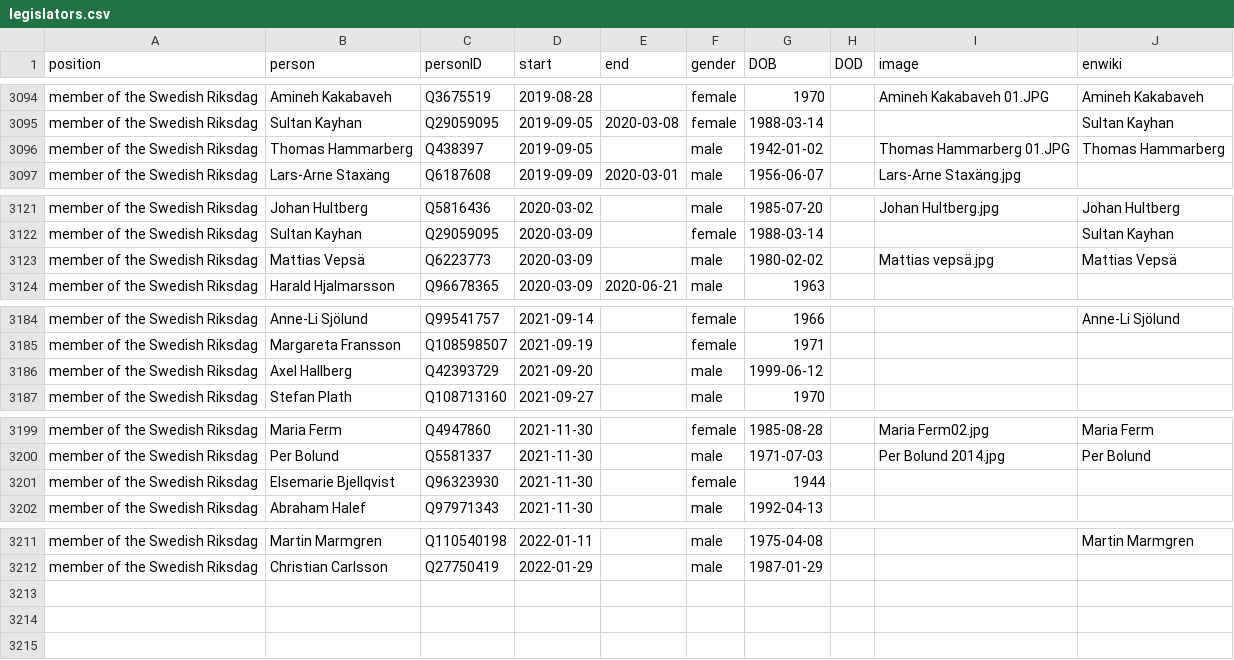
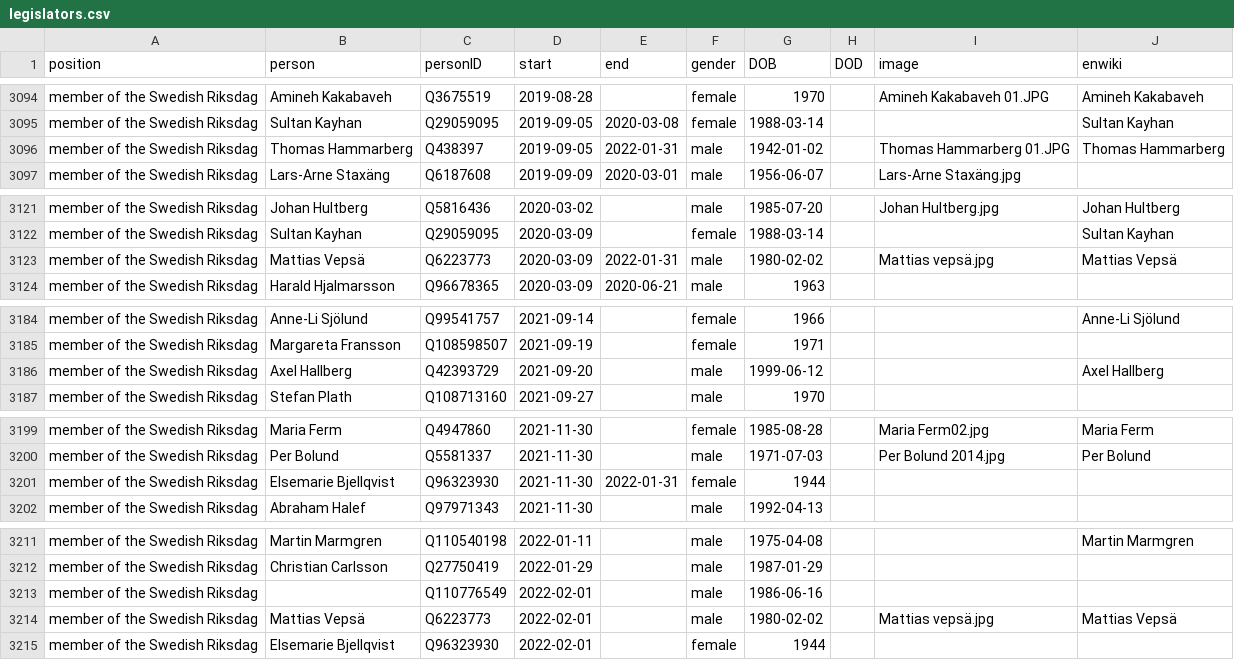
Before and after one commit to every-politician-scrapers/sweden-cabinet, a CSV file: html/legislators.csv, drawn as a sheet; only a part is shown, gaps mark what is left out.

Commit message:
PCB update

```diff
--- a/html/legislators.csv
+++ b/html/legislators.csv
@@ -3095,3 +3095,3 @@ member of the Swedish Riksdag,Amineh Kakabaveh,Q3675519,2019-08-28,,female,1970,
 member of the Swedish Riksdag,Sultan Kayhan,Q29059095,2019-09-05,2020-03-08,female,1988-03-14,,,Sultan Kayhan
-member of the Swedish Riksdag,Thomas Hammarberg,Q438397,2019-09-05,,male,1942-01-02,,Thomas Hammarberg 01.JPG,Thomas Hammarberg
+member of the Swedish Riksdag,Thomas Hammarberg,Q438397,2019-09-05,2022-01-31,male,1942-01-02,,Thomas Hammarberg 01.JPG,Thomas Hammarberg
 member of the Swedish Riksdag,Lars-Arne Staxäng,Q6187608,2019-09-09,2020-03-01,male,1956-06-07,,Lars-Arne Staxäng.jpg,
@@ -3122,3 +3122,3 @@ member of the Swedish Riksdag,Johan Hultberg,Q5816436,2020-03-02,,male,1985-07-2
 member of the Swedish Riksdag,Sultan Kayhan,Q29059095,2020-03-09,,female,1988-03-14,,,Sultan Kayhan
-member of the Swedish Riksdag,Mattias Vepsä,Q6223773,2020-03-09,,male,1980-02-02,,Mattias vepsä.jpg,Mattias Vepsä
+member of the Swedish Riksdag,Mattias Vepsä,Q6223773,2020-03-09,2022-01-31,male,1980-02-02,,Mattias vepsä.jpg,Mattias Vepsä
 member of the Swedish Riksdag,Harald Hjalmarsson,Q96678365,2020-03-09,2020-06-21,male,1963,,,
@@ -3185,3 +3185,3 @@ member of the Swedish Riksdag,Anne-Li Sjölund,Q99541757,2021-09-14,,female,1966
 member of the Swedish Riksdag,Margareta Fransson,Q108598507,2021-09-19,,female,1971,,,
-member of the Swedish Riksdag,Axel Hallberg,Q42393729,2021-09-20,,male,1999-06-12,,,
+member of the Swedish Riksdag,Axel Hallberg,Q42393729,2021-09-20,,male,1999-06-12,,,Axel Hallberg
 member of the Swedish Riksdag,Stefan Plath,Q108713160,2021-09-27,,male,1970,,,
@@ -3200,3 +3200,3 @@ member of the Swedish Riksdag,Maria Ferm,Q4947860,2021-11-30,,female,1985-08-28,
 member of the Swedish Riksdag,Per Bolund,Q5581337,2021-11-30,,male,1971-07-03,,Per Bolund 2014.jpg,Per Bolund
-member of the Swedish Riksdag,Elsemarie Bjellqvist,Q96323930,2021-11-30,,female,1944,,,
+member of the Swedish Riksdag,Elsemarie Bjellqvist,Q96323930,2021-11-30,2022-01-31,female,1944,,,
 member of the Swedish Riksdag,Abraham Halef,Q97971343,2021-11-30,,male,1992-04-13,,,
@@ -3212 +3212,4 @@ member of the Swedish Riksdag,Martin Marmgren,Q110540198,2022-01-11,,male,1975-0
 member of the Swedish Riksdag,Christian Carlsson,Q27750419,2022-01-29,,male,1987-01-29,,,
+member of the Swedish Riksdag,,Q110776549,2022-02-01,,male,1986-06-16,,,
+member of the Swedish Riksdag,Mattias Vepsä,Q6223773,2022-02-01,,male,1980-02-02,,Mattias vepsä.jpg,Mattias Vepsä
+member of the Swedish Riksdag,Elsemarie Bjellqvist,Q96323930,2022-02-01,,female,1944,,,
```
